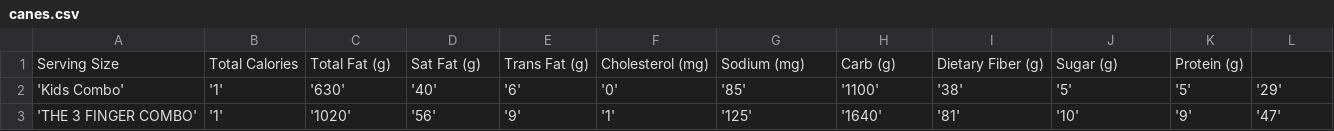
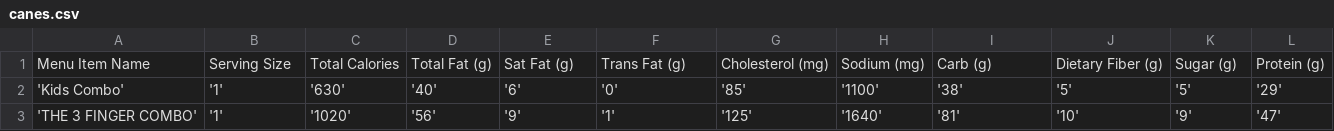
Before and after one commit to nxdavar/hit-your-macros-be, a CSV file: data/cleaned_textract_res_csvs/canes.csv, drawn as a sheet; only a part is shown.

```diff
--- a/data/cleaned_textract_res_csvs/canes.csv
+++ b/data/cleaned_textract_res_csvs/canes.csv
@@ -1,2 +1,2 @@
-Serving Size, Total Calories, Total Fat (g), Sat Fat (g), Trans Fat (g), Cholesterol (mg), Sodium (mg), Carb (g), Dietary Fiber (g), Sugar (g), Protein (g)
+Menu Item Name, Serving Size, Total Calories, Total Fat (g), Sat Fat (g), Trans Fat (g), Cholesterol (mg), Sodium (mg), Carb (g), Dietary Fiber (g), Sugar (g), Protein (g)
 'Kids Combo', '1', '630', '40', '6', '0', '85', '1100', '38', '5', '5', '29'
```
Also changed, not shown: 8 other files.
